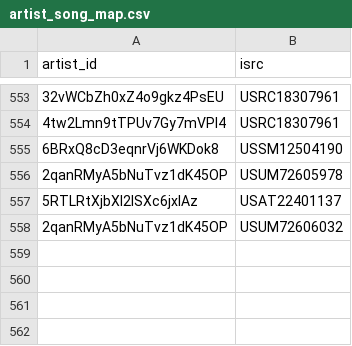
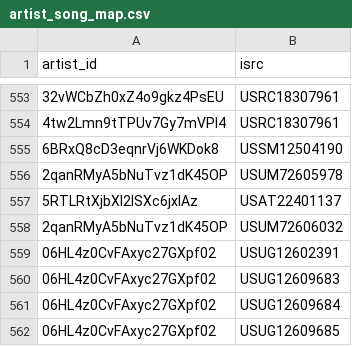
Before and after one commit to jarell-santella/daily-top-songs-etl, a CSV file: db/csv/artist_song_map.csv, drawn as a sheet; only a part is shown, gaps mark what is left out.

```diff
--- a/db/csv/artist_song_map.csv
+++ b/db/csv/artist_song_map.csv
@@ -558 +558,5 @@
 "2qanRMyA5bNuTvz1dK45OP","USUM72606032"
+"06HL4z0CvFAxyc27GXpf02","USUG12602391"
+"06HL4z0CvFAxyc27GXpf02","USUG12609683"
+"06HL4z0CvFAxyc27GXpf02","USUG12609684"
+"06HL4z0CvFAxyc27GXpf02","USUG12609685"
```
Also changed, not shown: db/csv/ranking.csv, db/csv/song.csv.
